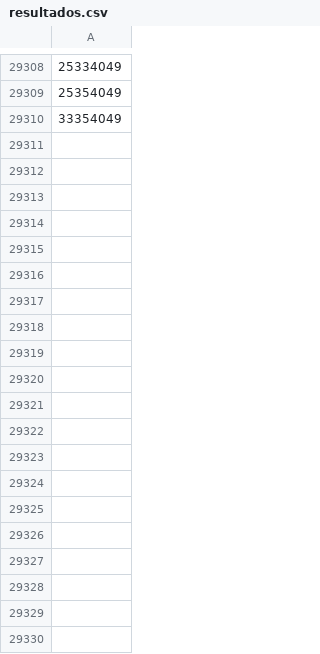
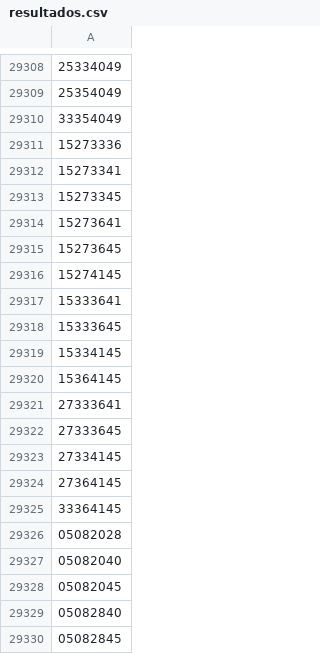
Before and after one commit to kakalima76/megasena, a CSV file: model/resultados.csv, drawn as a sheet; only a part is shown, gaps mark what is left out; the diff covers the shown part only; the diff names each change by its address in the sheet, - before the commit and + after, or states it on an @@ line.

```diff
--- a/model/resultados.csv
+++ b/model/resultados.csv
+row 29311: 15273336
+row 29312: 15273341
+row 29313: 15273345
+row 29314: 15273641
+row 29315: 15273645
+row 29316: 15274145
+row 29317: 15333641
+row 29318: 15333645
+row 29319: 15334145
+row 29320: 15364145
+row 29321: 27333641
+row 29322: 27333645
+row 29323: 27334145
+row 29324: 27364145
+row 29325: 33364145
+row 29326: 05082028
+row 29327: 05082040
+row 29328: 05082045
+row 29329: 05082840
+row 29330: 05082845
```
Also changed, not shown: 55 added rows elsewhere in this file, 2 other files.
